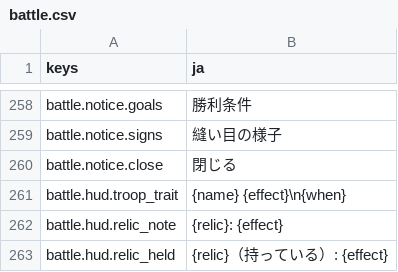
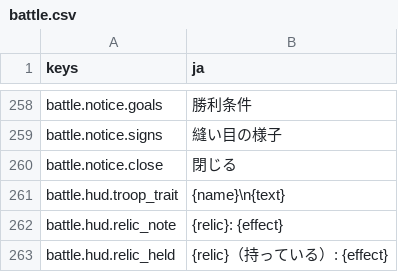
Before and after one commit to mattyan1053/pj-legion, a CSV file: game/text/battle.csv, drawn as a sheet; only a part is shown, gaps mark what is left out.

```diff
--- a/game/text/battle.csv
+++ b/game/text/battle.csv
@@ -262,3 +262,3 @@ battle.notice.signs,縫い目の様子
 battle.notice.close,閉じる
-battle.hud.troop_trait,{name}　{effect}\n{when}
+battle.hud.troop_trait,{name}\n{text}
 battle.hud.relic_note,{relic}: {effect}
```
Also changed, not shown: game/text/names.csv, 20 other files.
